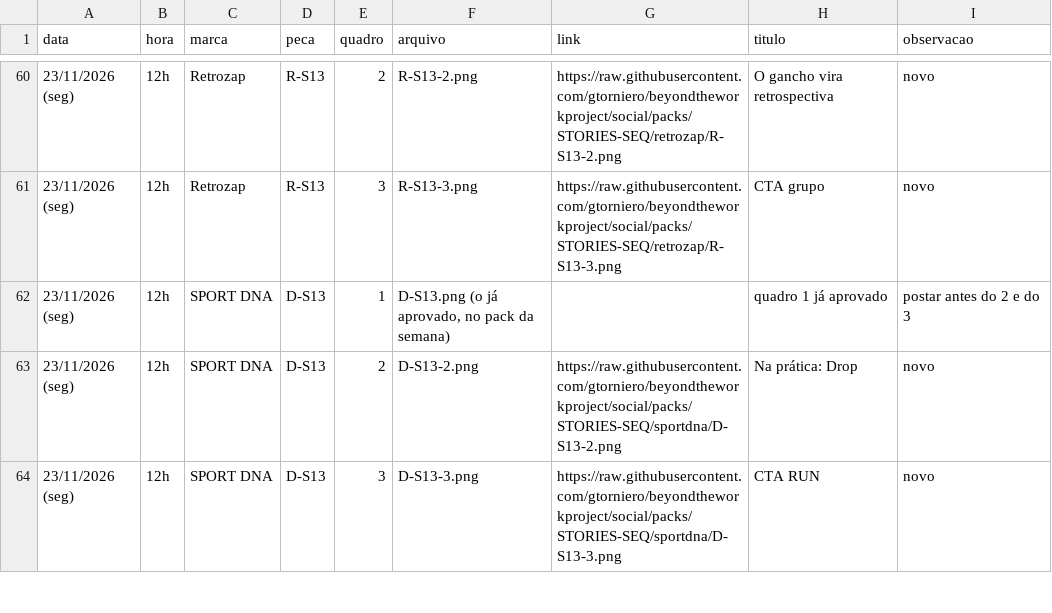
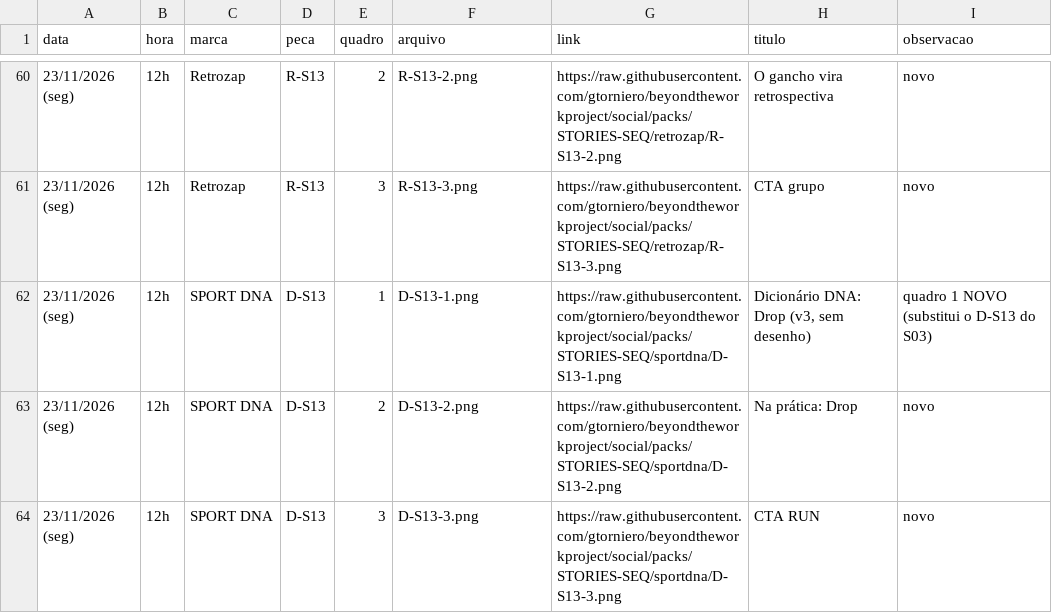
Before and after one commit to gtorniero/beyondtheworkproject, a CSV file: packs/STORIES-SEQ/agenda-sequencias.csv, drawn as a sheet; only a part is shown, gaps mark what is left out.

```diff
--- a/packs/STORIES-SEQ/agenda-sequencias.csv
+++ b/packs/STORIES-SEQ/agenda-sequencias.csv
@@ -61,3 +61,3 @@ data,hora,marca,peca,quadro,arquivo,link,titulo,observacao
 23/11/2026 (seg),12h,Retrozap,R-S13,3,R-S13-3.png,https://raw.githubusercontent.com/gtorniero/beyondtheworkproject/social/packs/STORIES-SEQ/retrozap/R-S13-3.png,CTA grupo,novo
-23/11/2026 (seg),12h,SPORT DNA,D-S13,1,"D-S13.png (o já aprovado, no pack da semana)",,quadro 1 já aprovado,postar antes do 2 e do 3
+23/11/2026 (seg),12h,SPORT DNA,D-S13,1,D-S13-1.png,https://raw.githubusercontent.com/gtorniero/beyondtheworkproject/social/packs/STORIES-SEQ/sportdna/D-S13-1.png,"Dicionário DNA: Drop (v3, sem desenho)",quadro 1 NOVO (substitui o D-S13 do S03)
 23/11/2026 (seg),12h,SPORT DNA,D-S13,2,D-S13-2.png,https://raw.githubusercontent.com/gtorniero/beyondtheworkproject/social/packs/STORIES-SEQ/sportdna/D-S13-2.png,Na prática: Drop,novo
```
Also changed, not shown: packs/S03/agenda.csv, packs/S04/agenda.csv, 57 other files.
